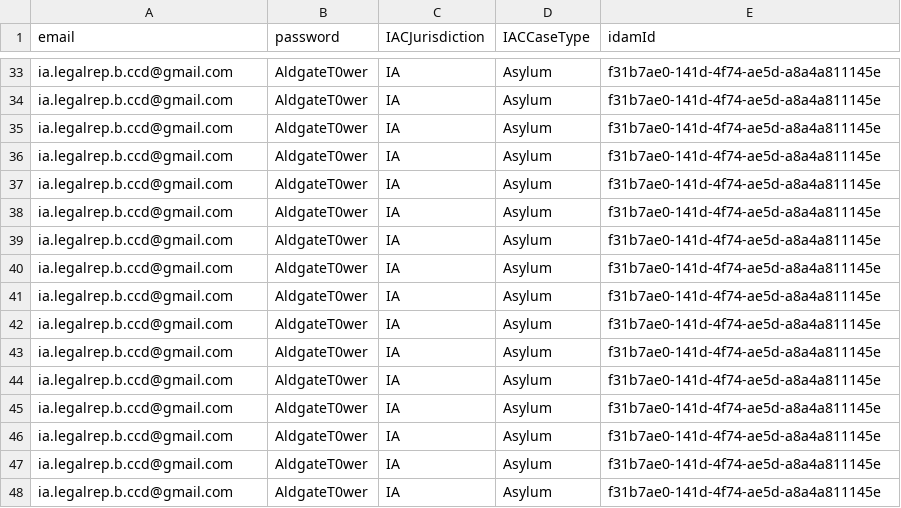
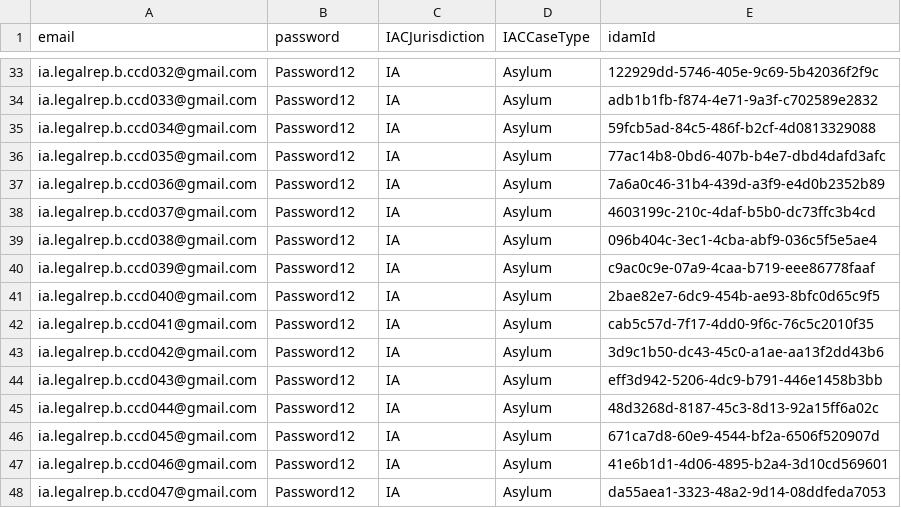
Before and after one commit to hmcts/wa-performance, a CSV file: src/gatling/resources/IACUserData.csv, drawn as a sheet; only a part is shown, gaps mark what is left out; the diff covers the shown part only; the diff names each change by its address in the sheet, - before the commit and + after, or states it on an @@ line.

```diff
--- a/src/gatling/resources/IACUserData.csv
+++ b/src/gatling/resources/IACUserData.csv
-A33 (email): ia.legalrep.b.ccd@gmail.com
+A33 (email): ia.legalrep.b.ccd032@gmail.com
-B33:B48 (password): AldgateT0wer
+B33:B48 (password): Password12
-E33 (idamId): f31b7ae0-141d-4f74-ae5d-a8a4a811145e
+E33 (idamId): 122929dd-5746-405e-9c69-5b42036f2f9c
-A34 (email): ia.legalrep.b.ccd@gmail.com
+A34 (email): ia.legalrep.b.ccd033@gmail.com
-E34 (idamId): f31b7ae0-141d-4f74-ae5d-a8a4a811145e
+E34 (idamId): adb1b1fb-f874-4e71-9a3f-c702589e2832
-A35 (email): ia.legalrep.b.ccd@gmail.com
+A35 (email): ia.legalrep.b.ccd034@gmail.com
-E35 (idamId): f31b7ae0-141d-4f74-ae5d-a8a4a811145e
+E35 (idamId): 59fcb5ad-84c5-486f-b2cf-4d0813329088
-A36 (email): ia.legalrep.b.ccd@gmail.com
+A36 (email): ia.legalrep.b.ccd035@gmail.com
-E36 (idamId): f31b7ae0-141d-4f74-ae5d-a8a4a811145e
+E36 (idamId): 77ac14b8-0bd6-407b-b4e7-dbd4dafd3afc
-A37 (email): ia.legalrep.b.ccd@gmail.com
+A37 (email): ia.legalrep.b.ccd036@gmail.com
-E37 (idamId): f31b7ae0-141d-4f74-ae5d-a8a4a811145e
+E37 (idamId): 7a6a0c46-31b4-439d-a3f9-e4d0b2352b89
-A38 (email): ia.legalrep.b.ccd@gmail.com
+A38 (email): ia.legalrep.b.ccd037@gmail.com
-E38 (idamId): f31b7ae0-141d-4f74-ae5d-a8a4a811145e
+E38 (idamId): 4603199c-210c-4daf-b5b0-dc73ffc3b4cd
-A39 (email): ia.legalrep.b.ccd@gmail.com
+A39 (email): ia.legalrep.b.ccd038@gmail.com
-E39 (idamId): f31b7ae0-141d-4f74-ae5d-a8a4a811145e
+E39 (idamId): 096b404c-3ec1-4cba-abf9-036c5f5e5ae4
-A40 (email): ia.legalrep.b.ccd@gmail.com
+A40 (email): ia.legalrep.b.ccd039@gmail.com
-E40 (idamId): f31b7ae0-141d-4f74-ae5d-a8a4a811145e
+E40 (idamId): c9ac0c9e-07a9-4caa-b719-eee86778faaf
-A41 (email): ia.legalrep.b.ccd@gmail.com
+A41 (email): ia.legalrep.b.ccd040@gmail.com
-E41 (idamId): f31b7ae0-141d-4f74-ae5d-a8a4a811145e
+E41 (idamId): 2bae82e7-6dc9-454b-ae93-8bfc0d65c9f5
-A42 (email): ia.legalrep.b.ccd@gmail.com
+A42 (email): ia.legalrep.b.ccd041@gmail.com
-E42 (idamId): f31b7ae0-141d-4f74-ae5d-a8a4a811145e
+E42 (idamId): cab5c57d-7f17-4dd0-9f6c-76c5c2010f35
-A43 (email): ia.legalrep.b.ccd@gmail.com
+A43 (email): ia.legalrep.b.ccd042@gmail.com
-E43 (idamId): f31b7ae0-141d-4f74-ae5d-a8a4a811145e
+E43 (idamId): 3d9c1b50-dc43-45c0-a1ae-aa13f2dd43b6
-A44 (email): ia.legalrep.b.ccd@gmail.com
+A44 (email): ia.legalrep.b.ccd043@gmail.com
-E44 (idamId): f31b7ae0-141d-4f74-ae5d-a8a4a811145e
+E44 (idamId): eff3d942-5206-4dc9-b791-446e1458b3bb
-A45 (email): ia.legalrep.b.ccd@gmail.com
+A45 (email): ia.legalrep.b.ccd044@gmail.com
-E45 (idamId): f31b7ae0-141d-4f74-ae5d-a8a4a811145e
+E45 (idamId): 48d3268d-8187-45c3-8d13-92a15ff6a02c
-A46 (email): ia.legalrep.b.ccd@gmail.com
+A46 (email): ia.legalrep.b.ccd045@gmail.com
-E46 (idamId): f31b7ae0-141d-4f74-ae5d-a8a4a811145e
+E46 (idamId): 671ca7d8-60e9-4544-bf2a-6506f520907d
-A47 (email): ia.legalrep.b.ccd@gmail.com
+A47 (email): ia.legalrep.b.ccd046@gmail.com
-E47 (idamId): f31b7ae0-141d-4f74-ae5d-a8a4a811145e
+E47 (idamId): 41e6b1d1-4d06-4895-b2a4-3d10cd569601
-A48 (email): ia.legalrep.b.ccd@gmail.com
+A48 (email): ia.legalrep.b.ccd047@gmail.com
-E48 (idamId): f31b7ae0-141d-4f74-ae5d-a8a4a811145e
+E48 (idamId): da55aea1-3323-48a2-9d14-08ddfeda7053
```
Also changed, not shown: 5 removed rows and 102 edited cells elsewhere in this file.
